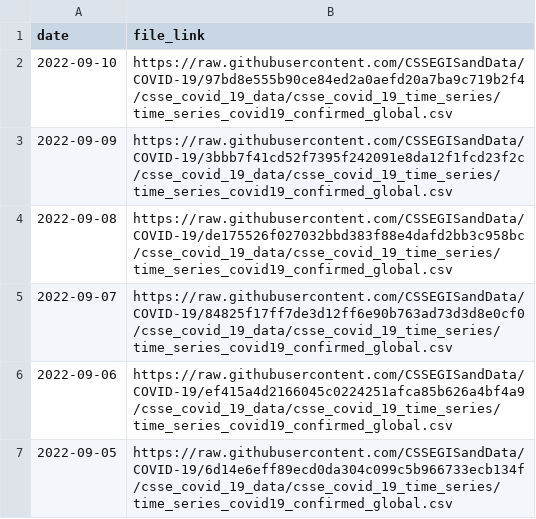
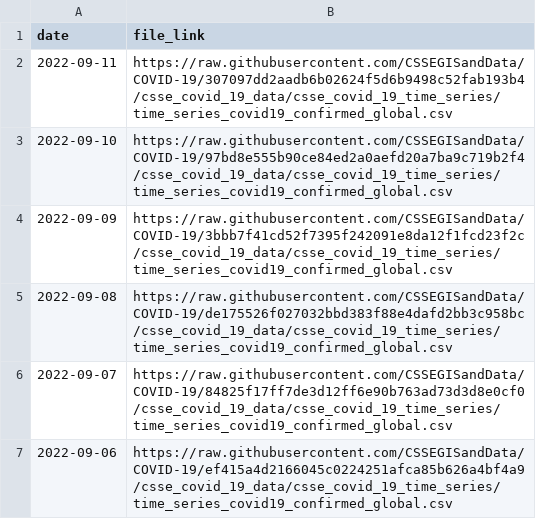
Before and after one commit to reichlab/covidData, a CSV file: data/jhu_global_cases_data_links.csv, drawn as a sheet; only a part is shown; the shorter side is filled out with more unchanged rows; the diff names each change by its address in the sheet, - before the commit and + after, or states it on an @@ line.

```diff
--- a/data/jhu_global_cases_data_links.csv
+++ b/data/jhu_global_cases_data_links.csv
+row 2: 2022-09-11 | https://raw.githubusercontent.com/CSSEGISandData/COVID-19/307097dd2aadb6b02624f5d6b9498c52fab193b4/csse_covid_19_data/csse_covid_19_time_series/time_series_covid19_confirmed_global.csv
```
Also changed, not shown: data/jhu_global_deaths_data_links.csv, data/jhu_us_cases_data_links.csv, 1 other file.
